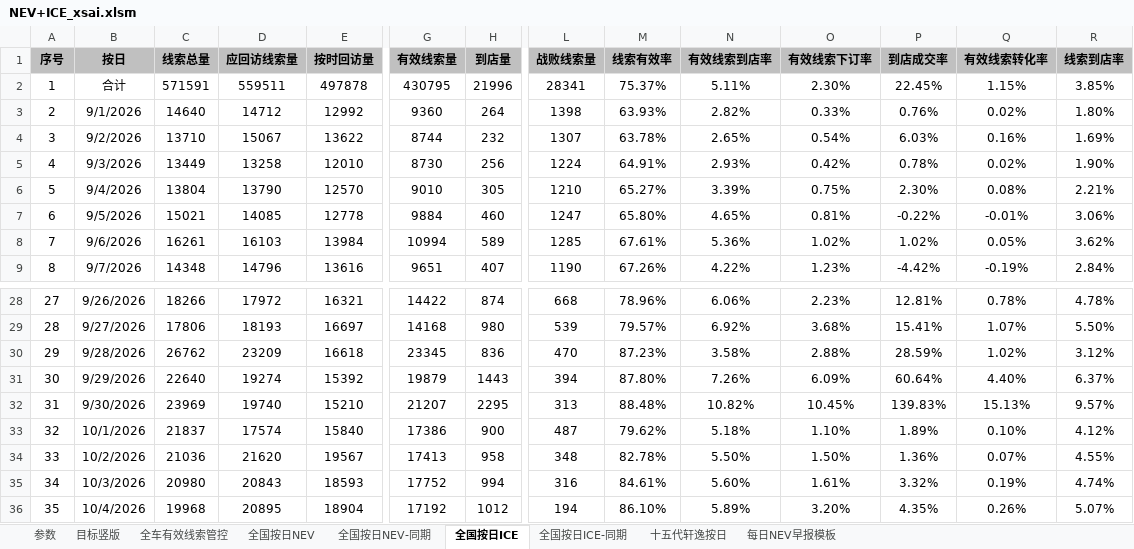
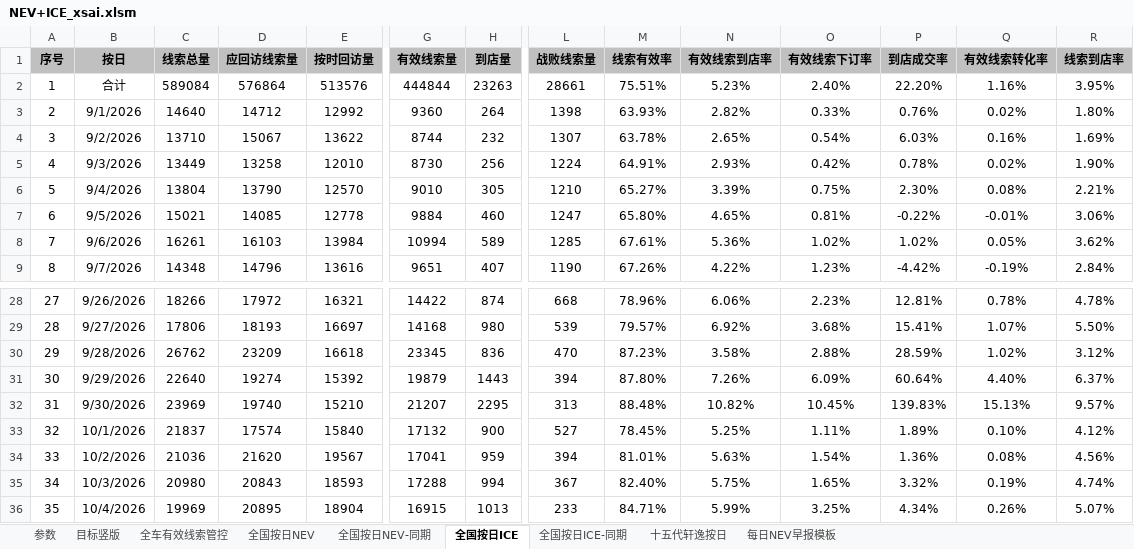
Before and after one commit to Django604/AI_Digest, an Excel workbook: data/source/NEV+ICE_xsai.xlsm, sheet 全国按日ICE, drawn as a sheet; only a part is shown, gaps mark what is left out; values as stored, in another font and other column widths than the file's, no borders; the diff covers the shown part only; the diff names each change by its address in the sheet, - before the commit and + after, or states it on an @@ line.

```diff
--- a/data/source/NEV+ICE_xsai.xlsm (sheet 全国按日ICE)
+++ b/data/source/NEV+ICE_xsai.xlsm (sheet 全国按日ICE)
-C2 (线索总量): 571591
+C2 (线索总量): 589084
-D2 (应回访线索量): 559511
+D2 (应回访线索量): 576864
-E2 (按时回访量): 497878
+E2 (按时回访量): 513576
-G2 (有效线索量): 430795
+G2 (有效线索量): 444844
-H2 (到店量): 21996
+H2 (到店量): 23263
-L2 (战败线索量): 28341
+L2 (战败线索量): 28661
-M2 (线索有效率): 75.37%
+M2 (线索有效率): 75.51%
-N2 (有效线索到店率): 5.11%
+N2 (有效线索到店率): 5.23%
-O2 (有效线索下订率): 2.30%
+O2 (有效线索下订率): 2.40%
-P2 (到店成交率): 22.45%
+P2 (到店成交率): 22.20%
-Q2 (有效线索转化率): 1.15%
+Q2 (有效线索转化率): 1.16%
-R2 (线索到店率): 3.85%
+R2 (线索到店率): 3.95%
-G33 (有效线索量): 17386
+G33 (有效线索量): 17132
-L33 (战败线索量): 487
+L33 (战败线索量): 527
-M33 (线索有效率): 79.62%
+M33 (线索有效率): 78.45%
-N33 (有效线索到店率): 5.18%
+N33 (有效线索到店率): 5.25%
-O33 (有效线索下订率): 1.10%
+O33 (有效线索下订率): 1.11%
-G34 (有效线索量): 17413
+G34 (有效线索量): 17041
-H34 (到店量): 958
+H34 (到店量): 959
-L34 (战败线索量): 348
+L34 (战败线索量): 394
-M34 (线索有效率): 82.78%
+M34 (线索有效率): 81.01%
-N34 (有效线索到店率): 5.50%
+N34 (有效线索到店率): 5.63%
-O34 (有效线索下订率): 1.50%
+O34 (有效线索下订率): 1.54%
-Q34 (有效线索转化率): 0.07%
+Q34 (有效线索转化率): 0.08%
-R34 (线索到店率): 4.55%
+R34 (线索到店率): 4.56%
-G35 (有效线索量): 17752
+G35 (有效线索量): 17288
-L35 (战败线索量): 316
+L35 (战败线索量): 367
-M35 (线索有效率): 84.61%
+M35 (线索有效率): 82.40%
-N35 (有效线索到店率): 5.60%
+N35 (有效线索到店率): 5.75%
-O35 (有效线索下订率): 1.61%
+O35 (有效线索下订率): 1.65%
-C36 (线索总量): 19968
+C36 (线索总量): 19969
-G36 (有效线索量): 17192
+G36 (有效线索量): 16915
-H36 (到店量): 1012
+H36 (到店量): 1013
-L36 (战败线索量): 194
+L36 (战败线索量): 233
-M36 (线索有效率): 86.10%
+M36 (线索有效率): 84.71%
-N36 (有效线索到店率): 5.89%
+N36 (有效线索到店率): 5.99%
-O36 (有效线索下订率): 3.20%
+O36 (有效线索下订率): 3.25%
-P36 (到店成交率): 4.35%
+P36 (到店成交率): 4.34%
```
Also changed, not shown: 1 added row and 22 edited cells elsewhere in this sheet, sheet 全国按日NEV, sheet 全国按日NEV-同期, data/source/NEV+ICE_ldai.xlsm, 5 other files.
